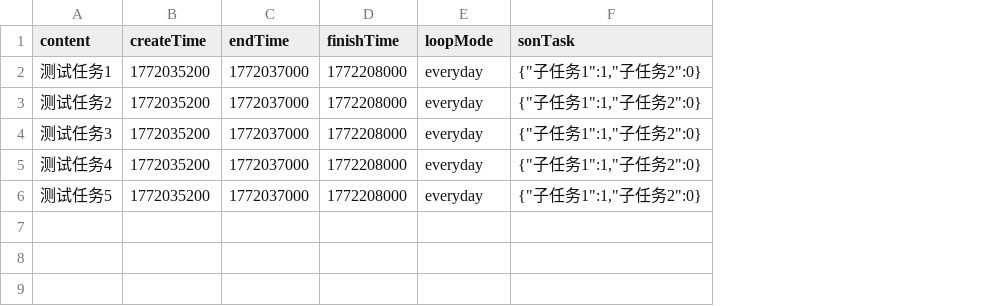
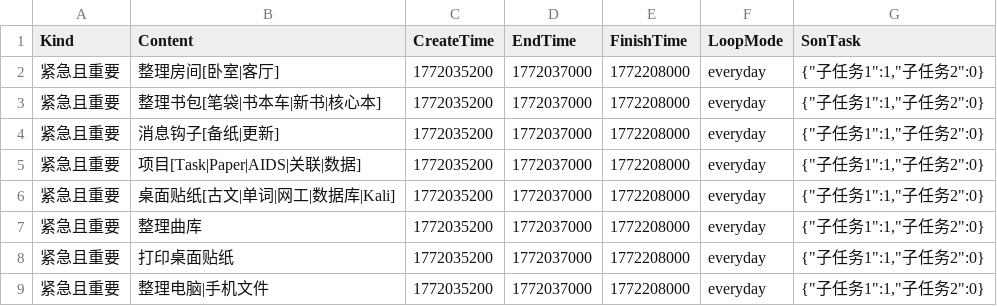
Before and after one commit to Liszthral/ScholarHub, a CSV file: Data/TaskWindow/Task.csv, drawn as a sheet; removed rows and columns are numbered as before the commit, all else as after; the diff names each change by its address in the sheet, - before the commit and + after, or states it on an @@ line.

```diff
--- a/Data/TaskWindow/Task.csv
+++ b/Data/TaskWindow/Task.csv
-column A (content), rows 2-6: 测试任务1 | 测试任务2 | 测试任务3 | 测试任务4 | 测试任务5
+column A (Kind), rows 2-6: all 紧急且重要
+column B (Content), rows 2-6: 整理房间[卧室|客厅] | 整理书包[笔袋|书本车|新书|核心本] | 消息钩子[备纸|更新] | 项目[Task|Paper|AIDS|关联|数据] | 桌面贴纸[古文|单词|网工|数据库|Kali]
-C1: createTime
+C1: CreateTime
-D1: endTime
+D1: EndTime
-E1: finishTime
+E1: FinishTime
-F1: loopMode
+F1: LoopMode
-G1: sonTask
+G1: SonTask
+row 7: 紧急且重要 | 整理曲库 | 1772035200 | 1772037000 | 1772208000 | everyday | {"子任务1":1,"子任务2":0}
+row 8: 紧急且重要 | 打印桌面贴纸 | 1772035200 | 1772037000 | 1772208000 | everyday | {"子任务1":1,"子任务2":0}
+row 9: 紧急且重要 | 整理电脑|手机文件 | 1772035200 | 1772037000 | 1772208000 | everyday | {"子任务1":1,"子任务2":0}
```
Also changed, not shown: 5 other files.
